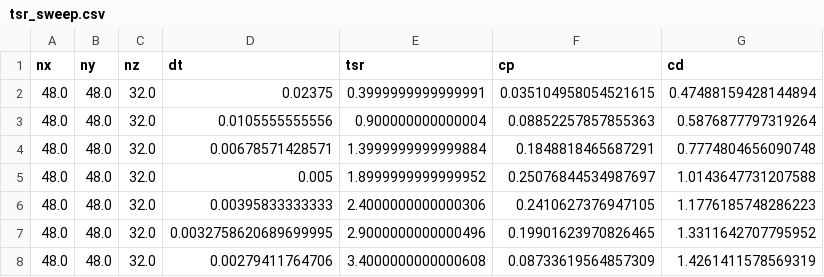
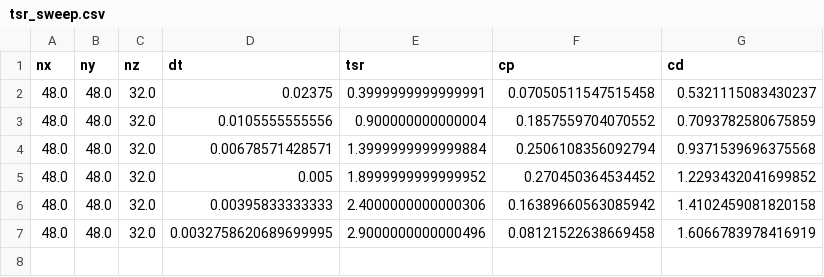
Before and after one commit to petebachant/UNH-RVAT-turbinesFoam, a CSV file: processed/tsr_sweep.csv, drawn as a sheet.

Commit message:
Rerun TSR sweep with corrected Goude AoA modulation

```diff
--- a/processed/tsr_sweep.csv
+++ b/processed/tsr_sweep.csv
@@ -1,8 +1,7 @@
 nx,ny,nz,dt,tsr,cp,cd
-48.0,48.0,32.0,0.02375,0.3999999999999991,0.035104958054521615,0.47488159428144894
-48.0,48.0,32.0,0.0105555555556,0.900000000000004,0.08852257857855363,0.5876877797319264
-48.0,48.0,32.0,0.00678571428571,1.3999999999999884,0.1848818465687291,0.7774804656090748
-48.0,48.0,32.0,0.005,1.8999999999999952,0.25076844534987697,1.0143647731207588
-48.0,48.0,32.0,0.00395833333333,2.4000000000000306,0.2410627376947105,1.1776185748286223
-48.0,48.0,32.0,0.0032758620689699995,2.9000000000000496,0.19901623970826465,1.3311642707795952
-48.0,48.0,32.0,0.00279411764706,3.4000000000000608,0.08733619564857309,1.4261411578569319
+48.0,48.0,32.0,0.02375,0.3999999999999991,0.07050511547515458,0.5321115083430237
+48.0,48.0,32.0,0.0105555555556,0.900000000000004,0.1857559704070552,0.7093782580675859
+48.0,48.0,32.0,0.00678571428571,1.3999999999999884,0.2506108356092794,0.9371539696375568
+48.0,48.0,32.0,0.005,1.8999999999999952,0.270450364534452,1.2293432041699852
+48.0,48.0,32.0,0.00395833333333,2.4000000000000306,0.16389660563085942,1.4102459081820158
+48.0,48.0,32.0,0.0032758620689699995,2.9000000000000496,0.08121522638669458,1.6066783978416919
```
